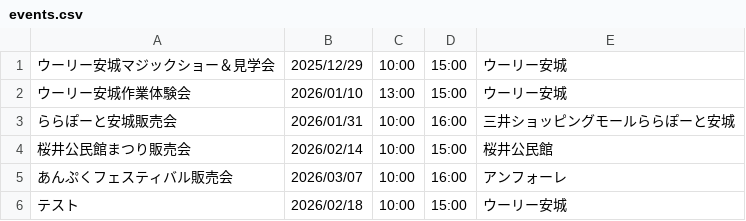
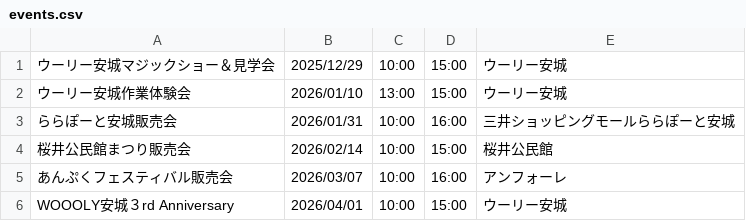
Before and after one commit to wooolyanjo-ops/woooly-event-site, a CSV file: events.csv, drawn as a sheet.

Commit message:
Streamlitからの自動更新

```diff
--- a/events.csv
+++ b/events.csv
@@ -5,2 +5,2 @@
 あんぷくフェスティバル販売会,2026/03/07,10:00,16:00,アンフォーレ
-テスト,2026/02/18,10:00,15:00,ウーリー安城
+WOOOLY安城３rd Anniversary,2026/04/01,10:00,15:00,ウーリー安城
```
